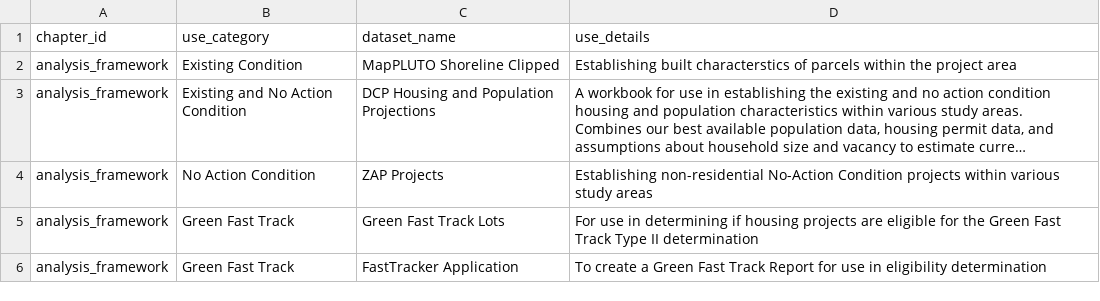
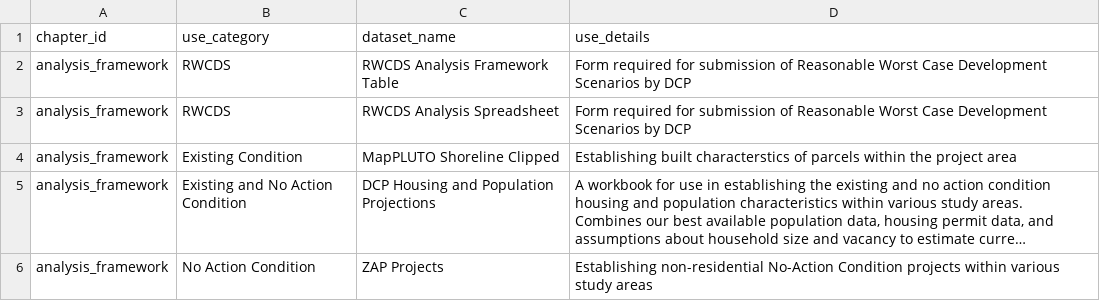
Before and after one commit to NYCPlanning/data-engineering, a CSV file: products/ceqr/seeds/chapter_datasets.csv, drawn as a sheet; only a part is shown; the shorter side is filled out with more unchanged rows; long unchanged cells end in …; the diff names each change by its address in the sheet, - before the commit and + after, or states it on an @@ line.

```diff
--- a/products/ceqr/seeds/chapter_datasets.csv
+++ b/products/ceqr/seeds/chapter_datasets.csv
+row 2: analysis_framework | RWCDS | RWCDS Analysis Framework Table | Form required for submission of Reasonable Worst Case Development Scenarios by DCP
+row 3: analysis_framework | RWCDS | RWCDS Analysis Spreadsheet | Form required for submission of Reasonable Worst Case Development Scenarios by DCP
```
Also changed, not shown: products/ceqr/seeds/datasets.csv.
